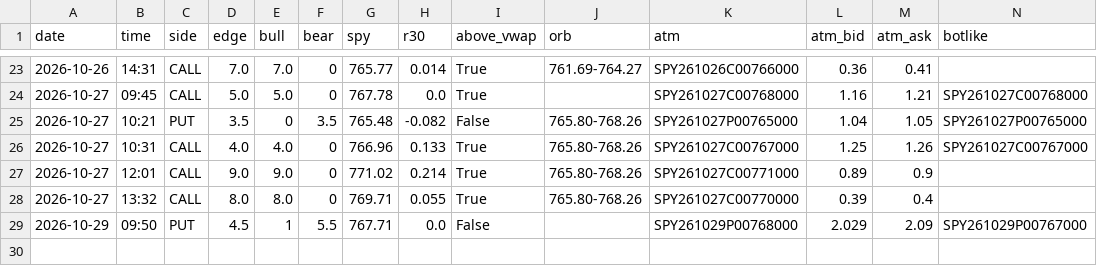
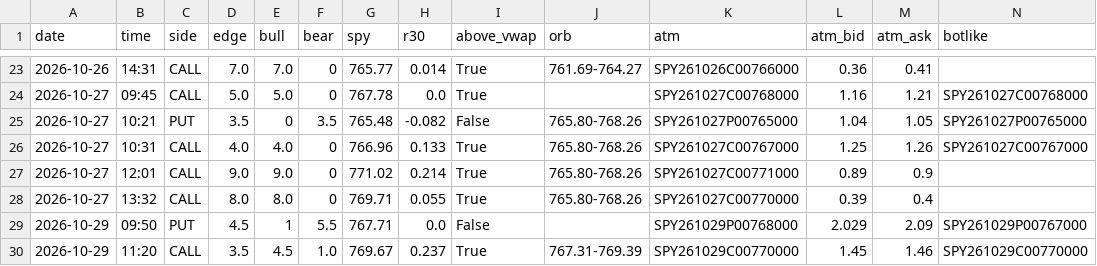
Before and after one commit to anwaralnayri1411-source/spx-bot, a CSV file: live_watcher_signals.csv, drawn as a sheet; only a part is shown, gaps mark what is left out; rows hold the shown columns only; the diff names each change by its address in the sheet, - before the commit and + after, or states it on an @@ line.

```diff
--- a/live_watcher_signals.csv
+++ b/live_watcher_signals.csv
+row 30: 2026-10-29 | 11:20 | CALL | 3.5 | 4.5 | 1.0 | 769.67 | 0.237 | True | 767.31-769.39 | SPY261029C00770000 | 1.45 | 1.46 | SPY261029C00770000
```
Also changed, not shown: live_watcher_edges.csv, 2 other files.
